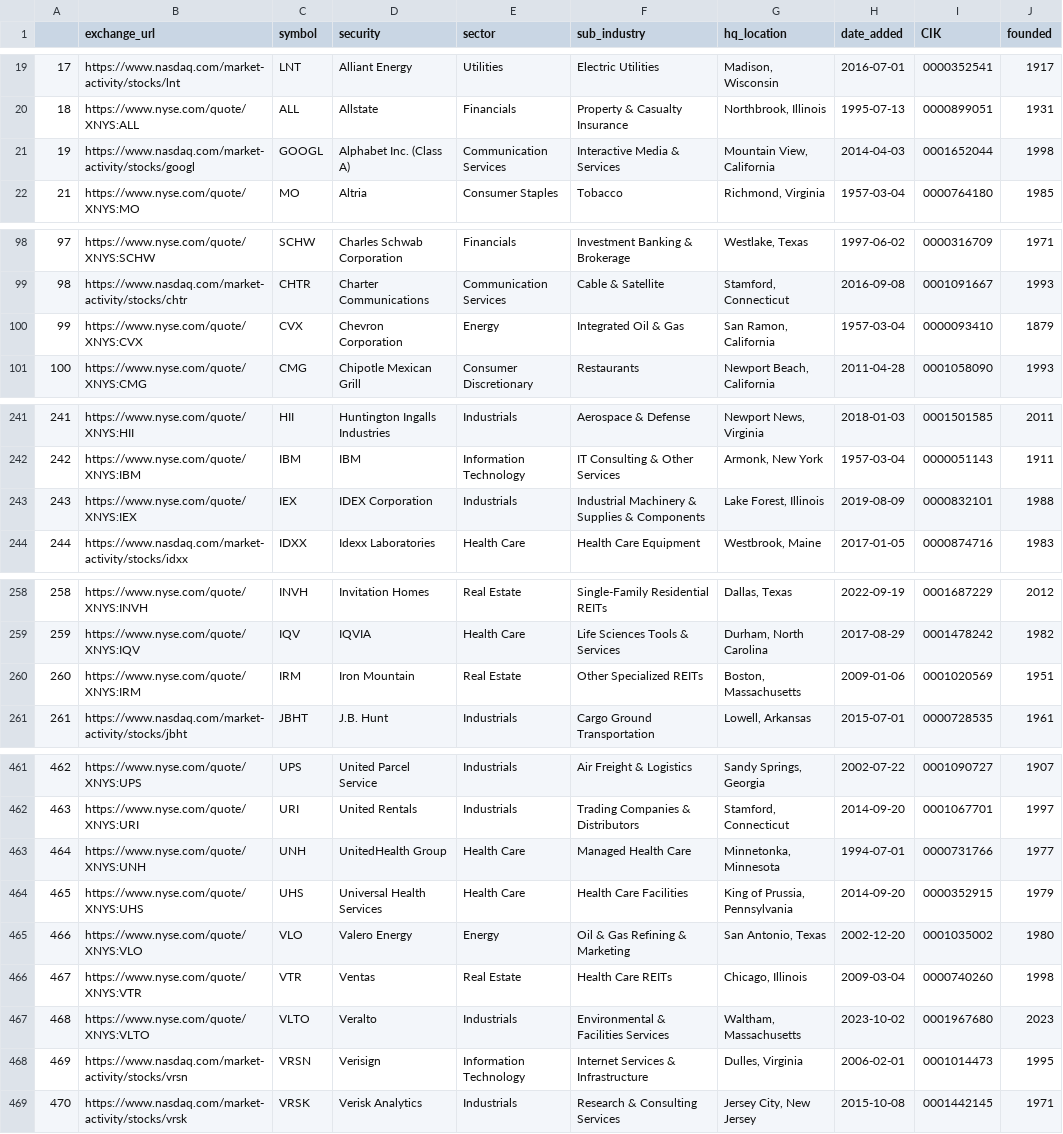
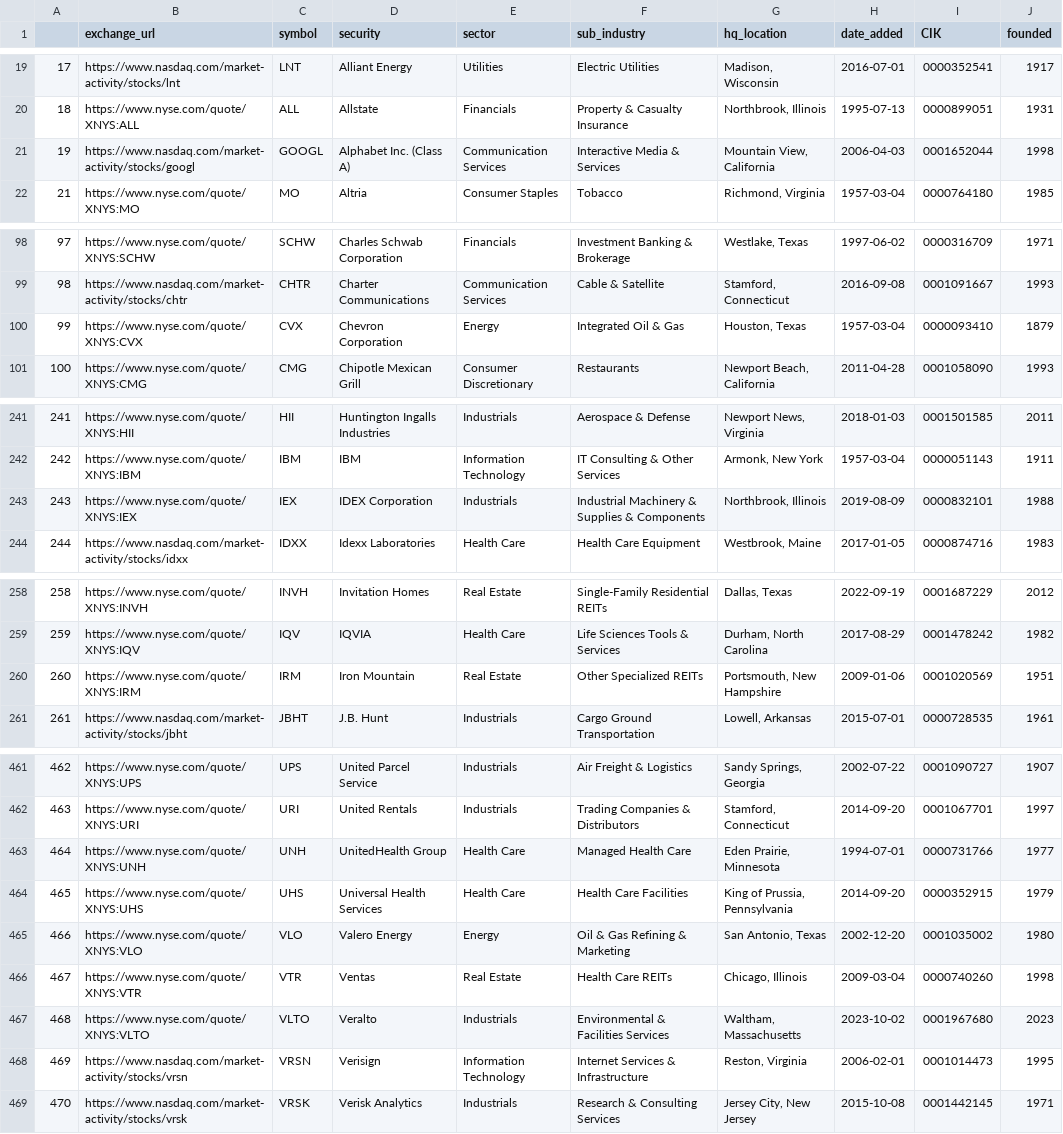
Before and after one commit to Robert-Shonk/SnP, a CSV file: data/csv/snp_list.csv, drawn as a sheet; only a part is shown, gaps mark what is left out; the diff covers the shown part only; the diff names each change by its address in the sheet, - before the commit and + after, or states it on an @@ line.

```diff
--- a/data/csv/snp_list.csv
+++ b/data/csv/snp_list.csv
-H21 (date_added): 2014-04-03
+H21 (date_added): 2006-04-03
@@ column A renumbered between rows 42 and 397 @@
-G100 (hq_location): San Ramon, California
+G100 (hq_location): Houston, Texas
-G243 (hq_location): Lake Forest, Illinois
+G243 (hq_location): Northbrook, Illinois
-G260 (hq_location): Boston, Massachusetts
+G260 (hq_location): Portsmouth, New Hampshire
-G463 (hq_location): Minnetonka, Minnesota
+G463 (hq_location): Eden Prairie, Minnesota
-G468 (hq_location): Dulles, Virginia
+G468 (hq_location): Reston, Virginia
```
Also changed, not shown: 3 added rows, 3 removed rows and 1 edited cell elsewhere in this file, data/csv/30days.csv, 1 other file.
